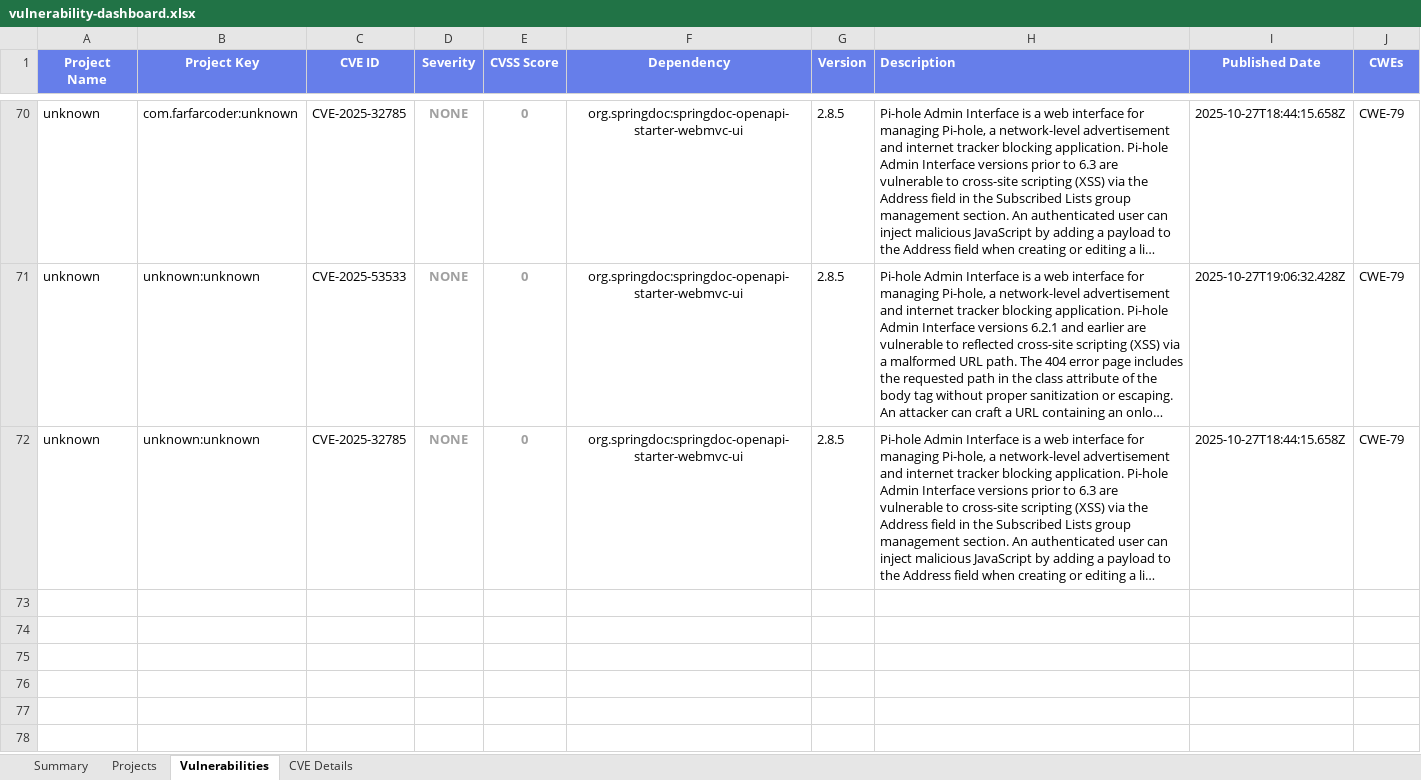
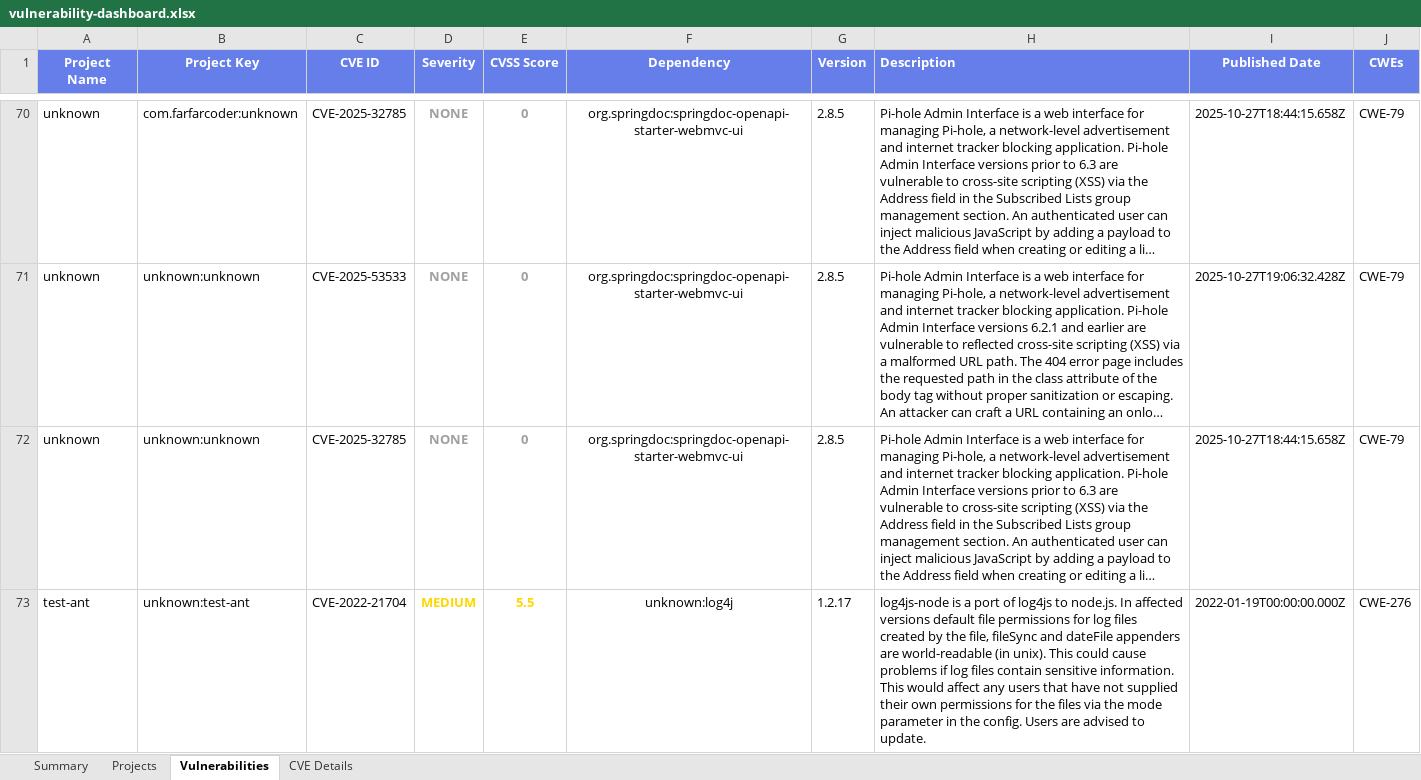
Before and after one commit to lswteen/-bmjs, an Excel workbook: vulnerability-scanner/output/vulnerability-dashboard.xlsx, sheet Vulnerabilities, drawn as a sheet; only a part is shown, gaps mark what is left out; long unchanged cells end in …; values as stored, in another font and other column widths than the file's, no borders; the diff names each change by its address in the sheet, - before the commit and + after, or states it on an @@ line.

```diff
--- a/vulnerability-scanner/output/vulnerability-dashboard.xlsx (sheet Vulnerabilities)
+++ b/vulnerability-scanner/output/vulnerability-dashboard.xlsx (sheet Vulnerabilities)
+row 73: test-ant | unknown:test-ant | CVE-2022-21704 | MEDIUM | 5.5 | unknown:log4j | 1.2.17 | log4js-node is a port of log4js to node.js. In affected versions default file permissions for log files created by the file, fileSync and dateFile appenders are world-readable (in unix). This could cause problems if log files contain sensitive information. This would affect any users that have not supplied their own permissions for the files via the mode parameter in the config. Users are advised to update. | 2022-01-19T00:00:00.000Z | CWE-276
```
Also changed, not shown: sheet Projects, sheet CVE Details, sheet Summary, 6 other files.
